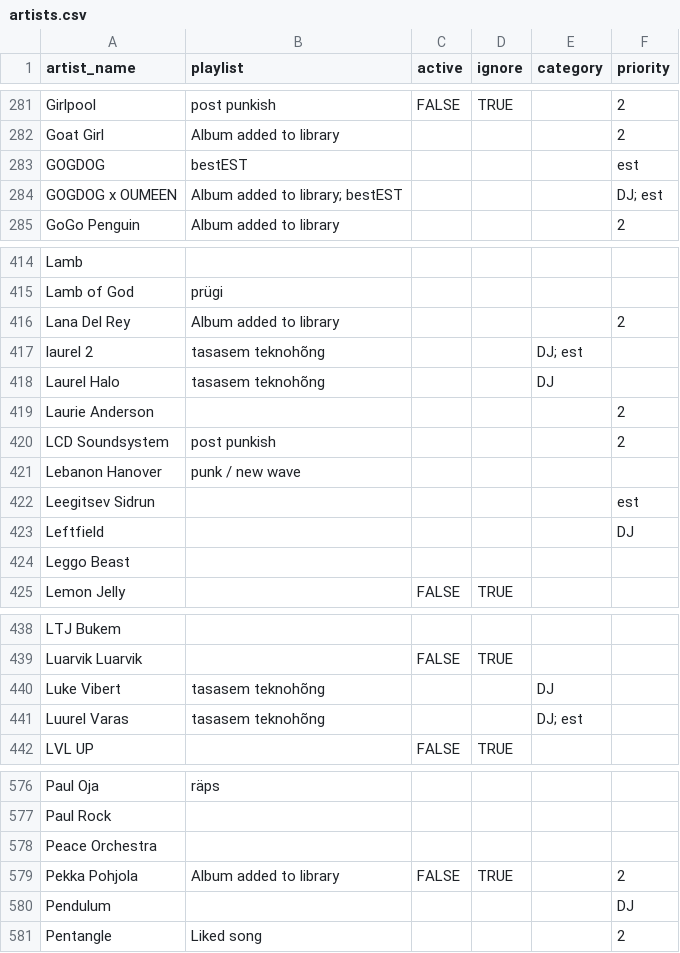
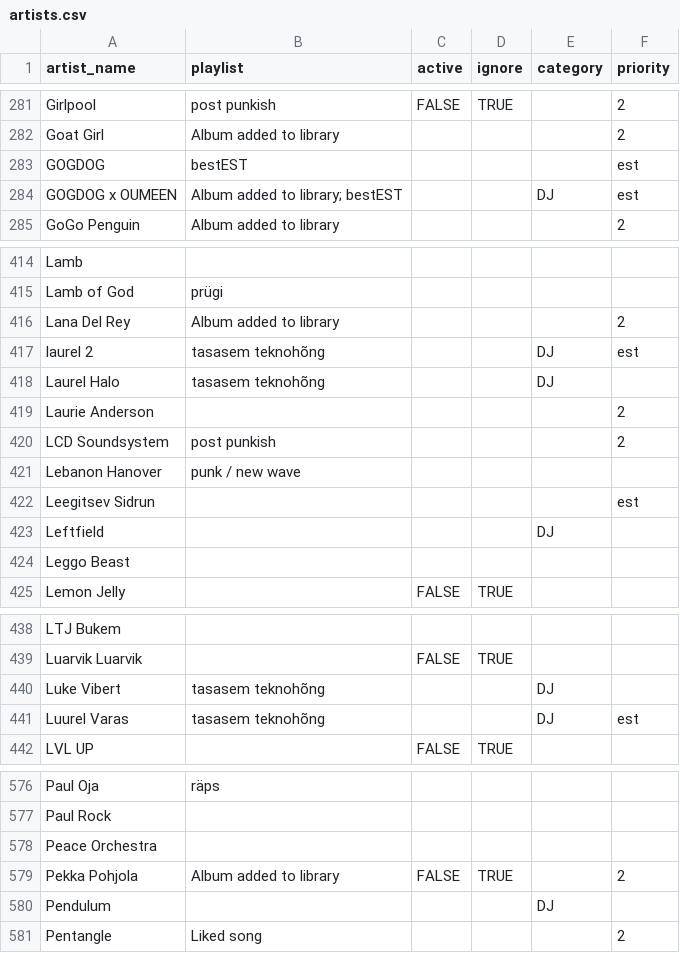
Before and after one commit to fipster/gigApp, a CSV file: artists.csv, drawn as a sheet; only a part is shown, gaps mark what is left out; the diff covers the shown part only.

Commit message:
Fix correctness bugs: flight duration fallback, Ticketmaster filters, artists.csv
- enrich_flights.py: duration_minutes now falls back to RIX's own number
  when TLL has no direct route at all, instead of silently staying null
  (was leaving 86 flightRIX-direct shows with no duration shown, e.g.
  every Aarhus show -- RIX flies there directly, TLL doesn't).
- scrape_ticketmaster.py: exclude "rescheduled" events (not just
  cancelled/postponed), matching scrape_songkick.py's equivalent fix;
  fall back to street address or city when a venue has no "name" in the
  API response (confirmed live against Stockholm's Debaser Strand, which
  omits "name" entirely) instead of leaving venue blank.
- artists.csv: fixed 7 rows with priority/category cross-contamination
  (DJ tier values sitting in the priority column, "est" sitting in the
  category column) -- was corrupting 13 live shows with an unrecognized
  "priority": "DJ" value.

Re-ran enrich_priority and enrich_flights.py to propagate both fixes
into shows.json.

```diff
--- a/artists.csv
+++ b/artists.csv
@@ -283,3 +283,3 @@ Goat Girl,Album added to library,,,,2
 GOGDOG,bestEST,,,,est
-GOGDOG x OUMEEN,Album added to library; bestEST,,,,DJ; est
+GOGDOG x OUMEEN,Album added to library; bestEST,,,DJ,est
 GoGo Penguin,Album added to library,,,,2
@@ -416,3 +416,3 @@ Lamb of God,prügi,,,,
 Lana Del Rey,Album added to library,,,,2
-laurel 2,tasasem teknohõng,,,DJ; est,
+laurel 2,tasasem teknohõng,,,DJ,est
 Laurel Halo,tasasem teknohõng,,,DJ,
@@ -422,3 +422,3 @@ Lebanon Hanover,punk / new wave,,,,
 Leegitsev Sidrun,,,,,est
-Leftfield,,,,,DJ
+Leftfield,,,,DJ,
 Leggo Beast,,,,,
@@ -440,3 +440,3 @@ Luarvik Luarvik,,FALSE,TRUE,,
 Luke Vibert,tasasem teknohõng,,,DJ,
-Luurel Varas,tasasem teknohõng,,,DJ; est,
+Luurel Varas,tasasem teknohõng,,,DJ,est
 LVL UP,,FALSE,TRUE,,
@@ -579,3 +579,3 @@ Peace Orchestra,,,,,
 Pekka Pohjola,Album added to library,FALSE,TRUE,,2
-Pendulum,,,,,DJ
+Pendulum,,,,DJ,
 Pentangle,Liked song,,,,2
```
Also changed, not shown: 2 edited cells elsewhere in this file, 3 other files.
